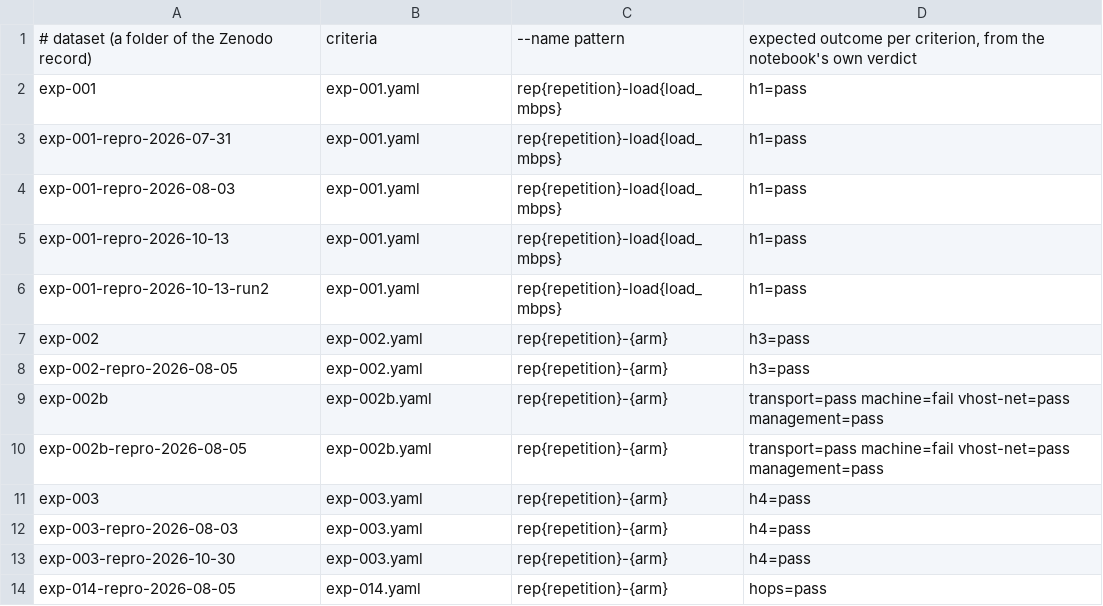
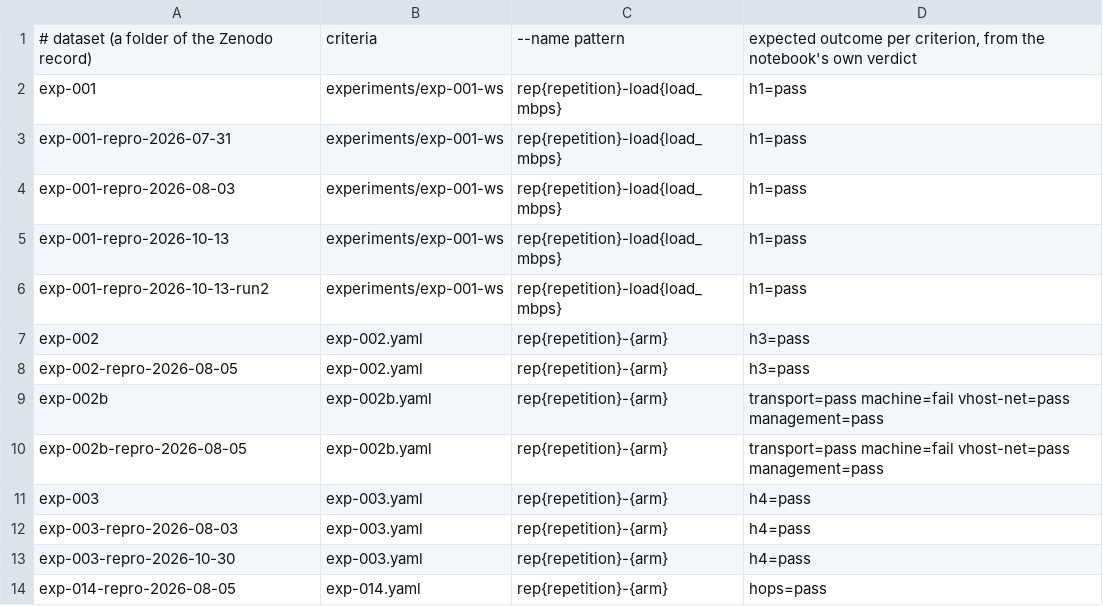
Before and after one commit to vxedge/vxperiments, a TSV file: notebooks/criteria/parity.tsv, drawn as a sheet.

Commit message:
exp-001 as the vxp/1 package vxedge/exp-001: campaign, parameters and criteria in main.yaml (X9.2) (#63)
The load sweep, repetitions and windows move from scripts/run.sh into `campaign` with quick and
repro profiles, the probe into `measurements.ctl-rtt`, and H1's acceptance rule from the notebook
into `hypothesis`, `metrics` and `criteria`, selected by load so they also judge the frozen
campaigns. `vxp.yaml` replaces the legacy descriptor, `vxp.lock` locks it, and `.vxpignore` keeps
the bash runners out of the package.

Verdict parity now judges the five exp-001 datasets with the package's criteria, and CI checks a
package's lock and that it packs to one digest twice. CI validates with vxedge 0.16.0.

```diff
--- a/notebooks/criteria/parity.tsv
+++ b/notebooks/criteria/parity.tsv
@@ -1,7 +1,7 @@
 # dataset (a folder of the Zenodo record)	criteria	--name pattern	expected outcome per criterion, from the notebook's own verdict
-exp-001	exp-001.yaml	rep{repetition}-load{load_mbps}	h1=pass
-exp-001-repro-2026-07-31	exp-001.yaml	rep{repetition}-load{load_mbps}	h1=pass
-exp-001-repro-2026-08-03	exp-001.yaml	rep{repetition}-load{load_mbps}	h1=pass
-exp-001-repro-2026-10-13	exp-001.yaml	rep{repetition}-load{load_mbps}	h1=pass
-exp-001-repro-2026-10-13-run2	exp-001.yaml	rep{repetition}-load{load_mbps}	h1=pass
+exp-001	experiments/exp-001-ws	rep{repetition}-load{load_mbps}	h1=pass
+exp-001-repro-2026-07-31	experiments/exp-001-ws	rep{repetition}-load{load_mbps}	h1=pass
+exp-001-repro-2026-08-03	experiments/exp-001-ws	rep{repetition}-load{load_mbps}	h1=pass
+exp-001-repro-2026-10-13	experiments/exp-001-ws	rep{repetition}-load{load_mbps}	h1=pass
+exp-001-repro-2026-10-13-run2	experiments/exp-001-ws	rep{repetition}-load{load_mbps}	h1=pass
 exp-002	exp-002.yaml	rep{repetition}-{arm}	h3=pass
```
Also changed, not shown: 12 other files.
